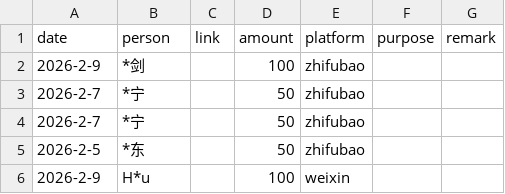
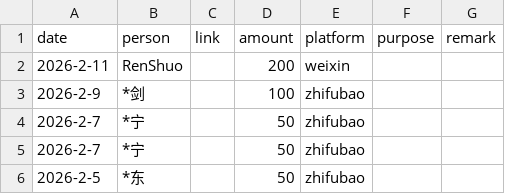
Before and after one commit to emacs-china/donate, a CSV file: data.csv, drawn as a sheet; only a part is shown; the shorter side is filled out with more unchanged rows.

```diff
--- a/data.csv
+++ b/data.csv
@@ -1,2 +1,3 @@
 date,person,link,amount,platform,purpose,remark
+2026-2-11,   RenShuo,,200,weixin,,
 2026-2-9,   *剑,,100,zhifubao,,
```
Also changed, not shown: 2 other files.
